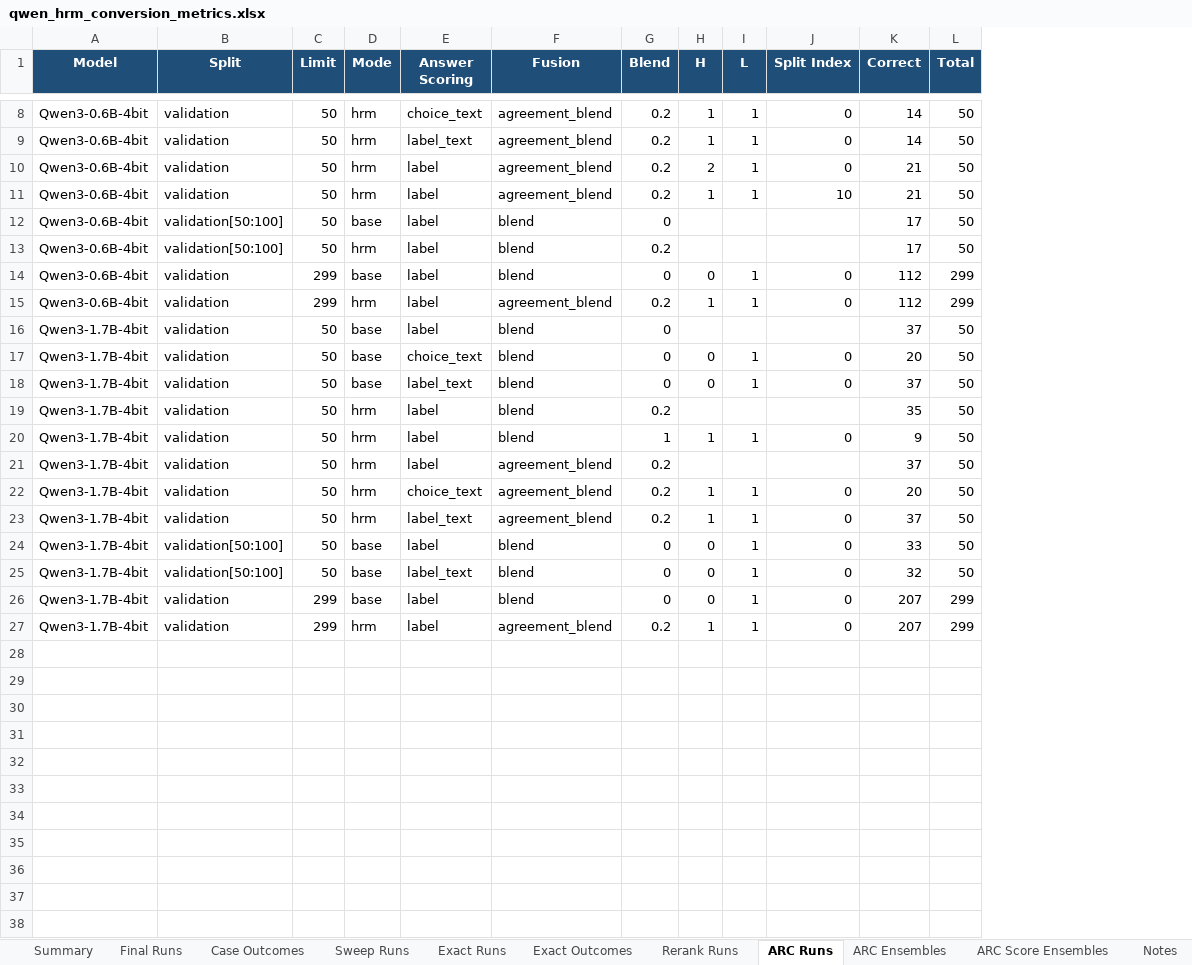
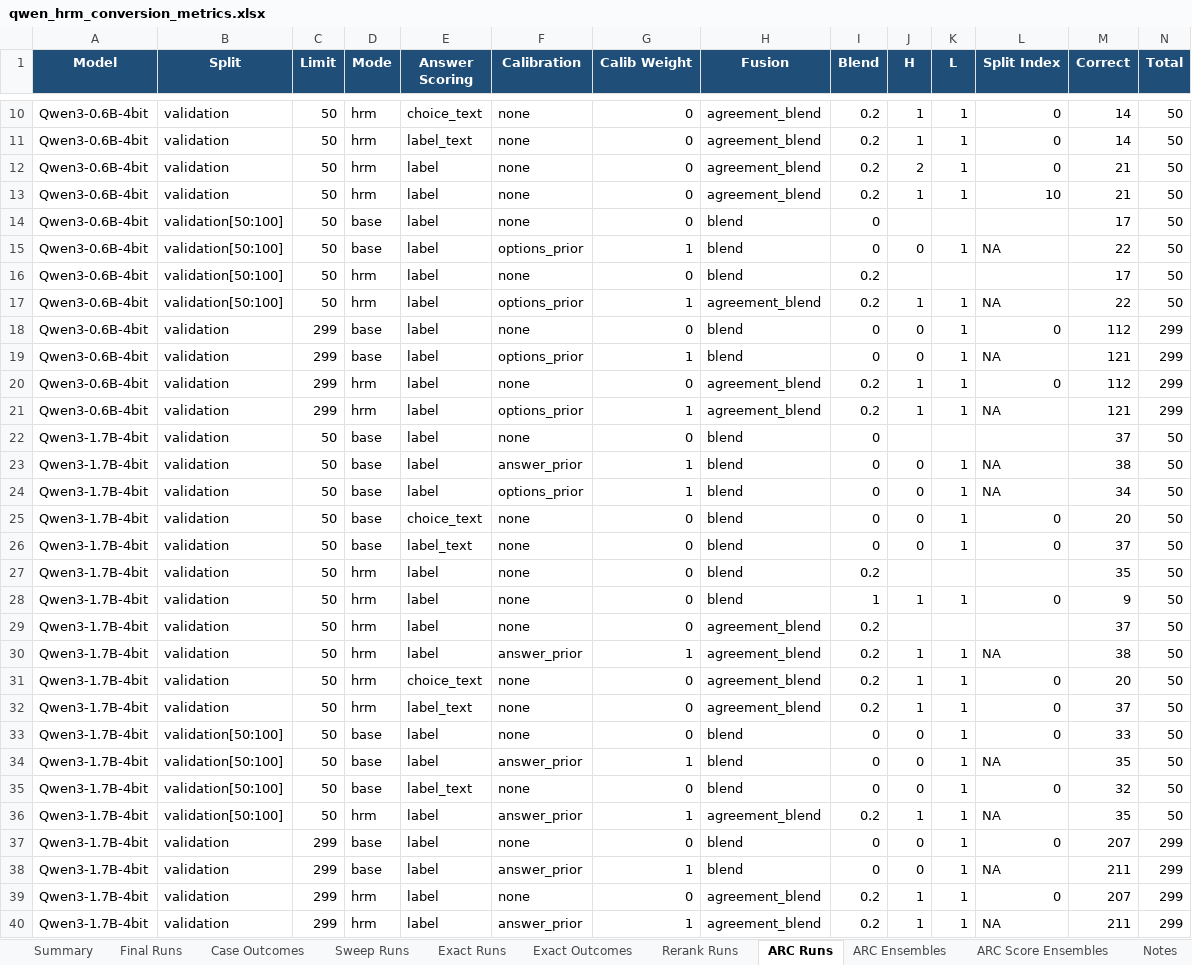
Before and after one commit to Aryagm/HRM-Text, an Excel workbook: outputs/qwen_hrm_metrics/qwen_hrm_conversion_metrics.xlsx, sheet ARC Runs, drawn as a sheet; only a part is shown, gaps mark what is left out; values as stored, in another font and other column widths than the file's, no borders; rows hold the shown columns only; the diff covers the shown part only; the diff names each change by its address in the sheet, - before the commit and + after, or states it on an @@ line.

Commit message:
Add calibrated ARC scoring for Qwen HRM

```diff
--- a/outputs/qwen_hrm_metrics/qwen_hrm_conversion_metrics.xlsx (sheet ARC Runs)
+++ b/outputs/qwen_hrm_metrics/qwen_hrm_conversion_metrics.xlsx (sheet ARC Runs)
+column F (Calibration), rows 10-14: all none; row 16: none; row 18: none; row 20: none; row 22: none; rows 25-29: all none; rows 31-33: all none; row 35: none; row 37: none; row 39: none
+column G (Calib Weight), rows 10-14: all 0; row 16: 0; row 18: 0; row 20: 0; row 22: 0; rows 25-29: all 0; rows 31-33: all 0; row 35: 0; row 37: 0; row 39: 0
+row 15: Qwen3-0.6B-4bit | validation[50:100] | 50 | base | label | options_prior | 1 | blend | 0 | 0 | 1 | NA | 22 | 50
+row 17: Qwen3-0.6B-4bit | validation[50:100] | 50 | hrm | label | options_prior | 1 | agreement_blend | 0.2 | 1 | 1 | NA | 22 | 50
+row 19: Qwen3-0.6B-4bit | validation | 299 | base | label | options_prior | 1 | blend | 0 | 0 | 1 | NA | 121 | 299
+row 21: Qwen3-0.6B-4bit | validation | 299 | hrm | label | options_prior | 1 | agreement_blend | 0.2 | 1 | 1 | NA | 121 | 299
+row 23: Qwen3-1.7B-4bit | validation | 50 | base | label | answer_prior | 1 | blend | 0 | 0 | 1 | NA | 38 | 50
+row 24: Qwen3-1.7B-4bit | validation | 50 | base | label | options_prior | 1 | blend | 0 | 0 | 1 | NA | 34 | 50
+row 30: Qwen3-1.7B-4bit | validation | 50 | hrm | label | answer_prior | 1 | agreement_blend | 0.2 | 1 | 1 | NA | 38 | 50
+row 34: Qwen3-1.7B-4bit | validation[50:100] | 50 | base | label | answer_prior | 1 | blend | 0 | 0 | 1 | NA | 35 | 50
+row 36: Qwen3-1.7B-4bit | validation[50:100] | 50 | hrm | label | answer_prior | 1 | agreement_blend | 0.2 | 1 | 1 | NA | 35 | 50
+row 38: Qwen3-1.7B-4bit | validation | 299 | base | label | answer_prior | 1 | blend | 0 | 0 | 1 | NA | 211 | 299
+row 40: Qwen3-1.7B-4bit | validation | 299 | hrm | label | answer_prior | 1 | agreement_blend | 0.2 | 1 | 1 | NA | 211 | 299
```
Also changed, not shown: 2 added rows elsewhere in this sheet, sheet Notes, 16 other files.
